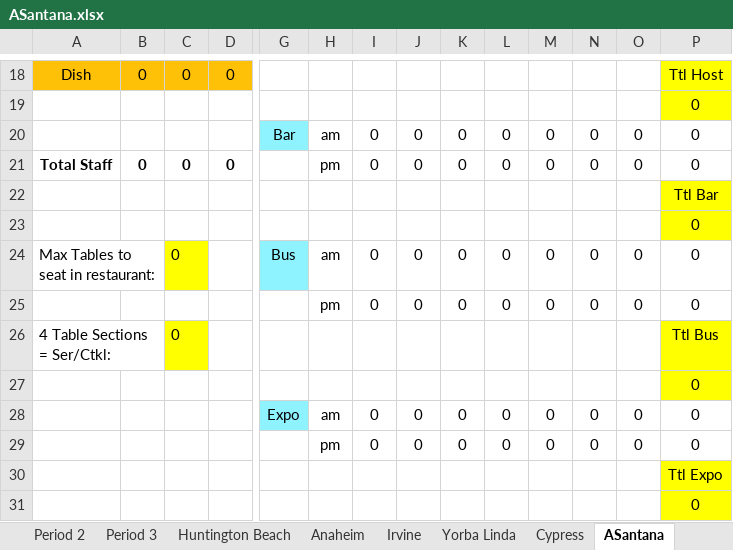
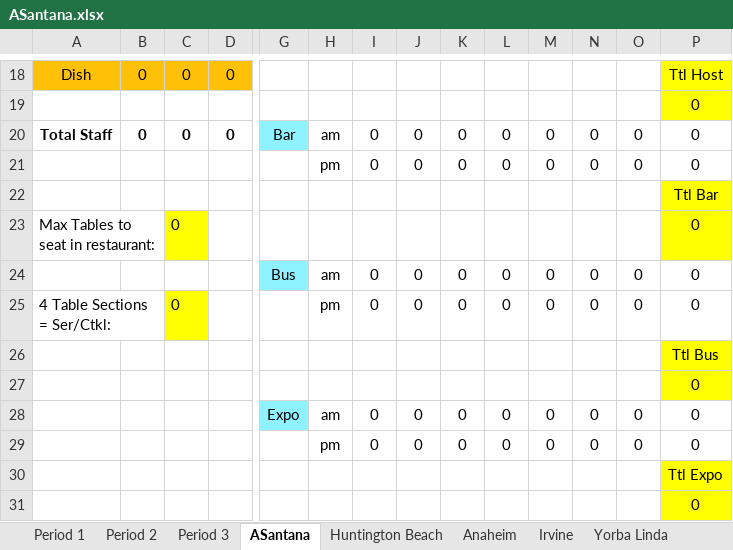
Before and after one commit to aadilali/xrgrdkpis, an Excel workbook: data/ASantana.xlsx, sheet ASantana, drawn as a sheet; only a part is shown, gaps mark what is left out; values as stored, in another font and other column widths than the file's, no borders; removed rows and columns are numbered as before the commit, all else as after; rows hold the shown columns only; the diff names each change by its address in the sheet, - before the commit and + after, or states it on an @@ line.

```diff
--- a/data/ASantana.xlsx (sheet ASantana)
+++ b/data/ASantana.xlsx (sheet ASantana)
@@ sheet tab order changed: Period 1 | Period 2 | Period 3 | ASantana | Huntington Beach | Anaheim | Irvine | Yorba Linda @@
-row 20:  |  |  |  | Bar | am | 0 | 0 | 0 | 0 | 0 | 0 | 0 | 0
-G20: (empty)
+G20: Bar
-G20 fill: none
+G20 fill: #8EF2FF
-H20: pm
+H20: am
+row 21:  |  |  |  |  | pm | 0 | 0 | 0 | 0 | 0 | 0 | 0 | 0
-row 23:  |  |  |  |  |  |  |  |  |  |  |  |  | 0
+row 23: Max Tables to seat in restaurant: |  | 0 |  |  |  |  |  |  |  |  |  |  | 0
-A24: Max Tables to seat in restaurant:
+A24: (empty)
-A24:B24 merged
-C24: 0
+C24: (empty)
-C24 fill: #FFFF00
+C24 fill: none
-A25: (empty)
+A25: 4 Table Sections = Ser/Ctkl:
+A25:B25 merged
-C25: (empty)
+C25: 0
-C25 fill: none
+C25 fill: #FFFF00
-row 26: 4 Table Sections = Ser/Ctkl: |  | 0 |  |  |  |  |  |  |  |  |  |  | Ttl Bus
+row 26:  |  |  |  |  |  |  |  |  |  |  |  |  | Ttl Bus
```
Also changed, not shown: sheet Irvine, sheet Cypress, sheet Anaheim, sheet Yorba Linda, sheet Huntington Beach, formulas that keep their value, 5 other files.
